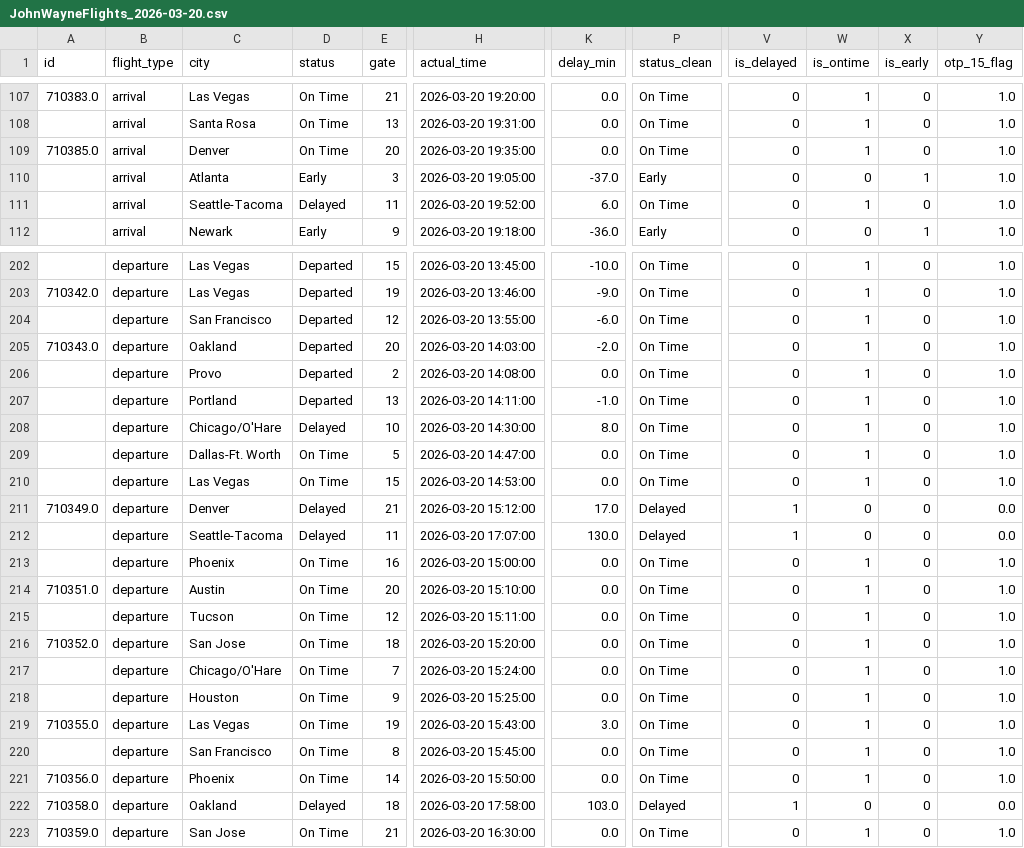
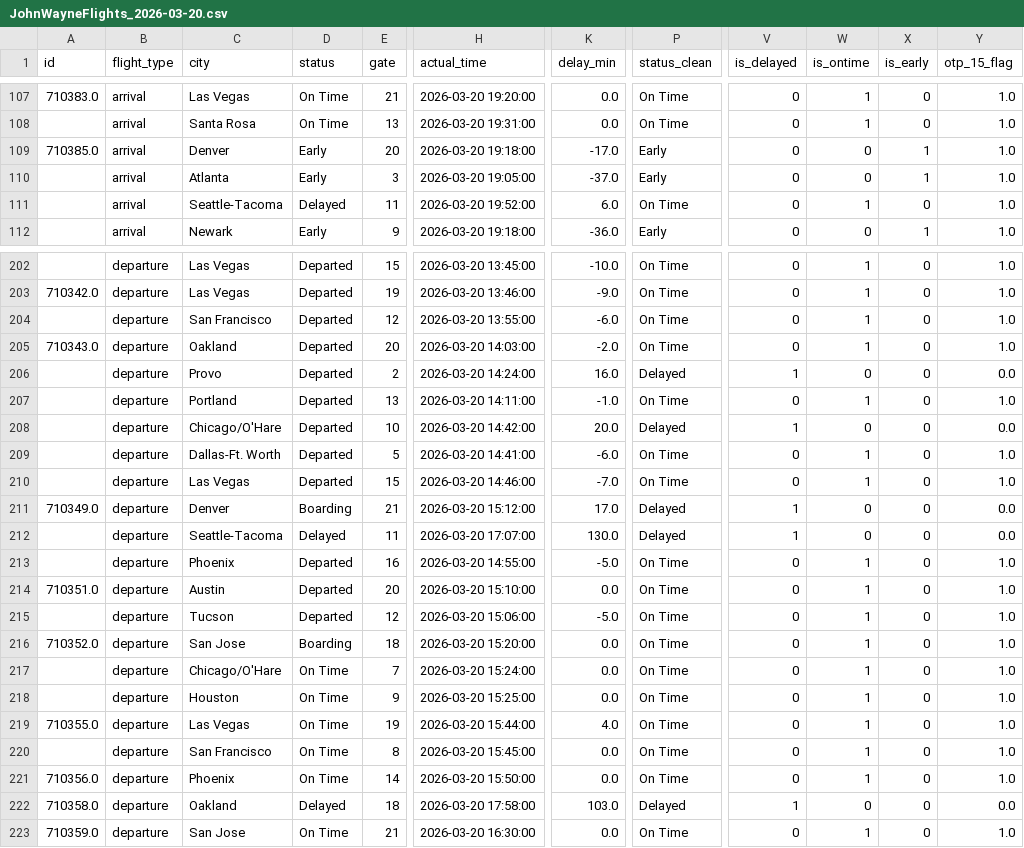
Before and after one commit to mtafoya-web/JohnWayneAirport-performance-analytics, a CSV file: data/processed/JohnWayneFlights_2026-03-20.csv, drawn as a sheet; only a part is shown, gaps mark what is left out; the diff covers the shown part only; the diff names each change by its address in the sheet, - before the commit and + after, or states it on an @@ line.

```diff
--- a/data/processed/JohnWayneFlights_2026-03-20.csv
+++ b/data/processed/JohnWayneFlights_2026-03-20.csv
-D109 (status): On Time
+D109 (status): Early
-H109 (actual_time): 2026-03-20 19:35:00
+H109 (actual_time): 2026-03-20 19:18:00
-K109 (delay_min): 0.0
+K109 (delay_min): -17.0
-P109 (status_clean): On Time
+P109 (status_clean): Early
-W109 (is_ontime): 1
+W109 (is_ontime): 0
-X109 (is_early): 0
+X109 (is_early): 1
-H206 (actual_time): 2026-03-20 14:08:00
+H206 (actual_time): 2026-03-20 14:24:00
-K206 (delay_min): 0.0
+K206 (delay_min): 16.0
-P206 (status_clean): On Time
+P206 (status_clean): Delayed
-V206 (is_delayed): 0
+V206 (is_delayed): 1
-W206 (is_ontime): 1
+W206 (is_ontime): 0
-Y206 (otp_15_flag): 1.0
+Y206 (otp_15_flag): 0.0
-D208 (status): Delayed
+D208 (status): Departed
-H208 (actual_time): 2026-03-20 14:30:00
+H208 (actual_time): 2026-03-20 14:42:00
-K208 (delay_min): 8.0
+K208 (delay_min): 20.0
-P208 (status_clean): On Time
+P208 (status_clean): Delayed
-V208 (is_delayed): 0
+V208 (is_delayed): 1
-W208 (is_ontime): 1
+W208 (is_ontime): 0
-Y208 (otp_15_flag): 1.0
+Y208 (otp_15_flag): 0.0
-D209:D210 (status): On Time
+D209:D210 (status): Departed
-H209 (actual_time): 2026-03-20 14:47:00
+H209 (actual_time): 2026-03-20 14:41:00
-K209 (delay_min): 0.0
+K209 (delay_min): -6.0
-H210 (actual_time): 2026-03-20 14:53:00
+H210 (actual_time): 2026-03-20 14:46:00
-K210 (delay_min): 0.0
+K210 (delay_min): -7.0
-D211 (status): Delayed
+D211 (status): Boarding
-D213:D215 (status): On Time
+D213:D215 (status): Departed
-H213 (actual_time): 2026-03-20 15:00:00
+H213 (actual_time): 2026-03-20 14:55:00
-K213 (delay_min): 0.0
+K213 (delay_min): -5.0
-H215 (actual_time): 2026-03-20 15:11:00
+H215 (actual_time): 2026-03-20 15:06:00
-K215 (delay_min): 0.0
+K215 (delay_min): -5.0
-D216 (status): On Time
+D216 (status): Boarding
-H219 (actual_time): 2026-03-20 15:43:00
+H219 (actual_time): 2026-03-20 15:44:00
-K219 (delay_min): 3.0
+K219 (delay_min): 4.0
```
Also changed, not shown: 91 edited cells elsewhere in this file, data/JohnWayneFlights_2026-03-20.csv, 2 other files.
